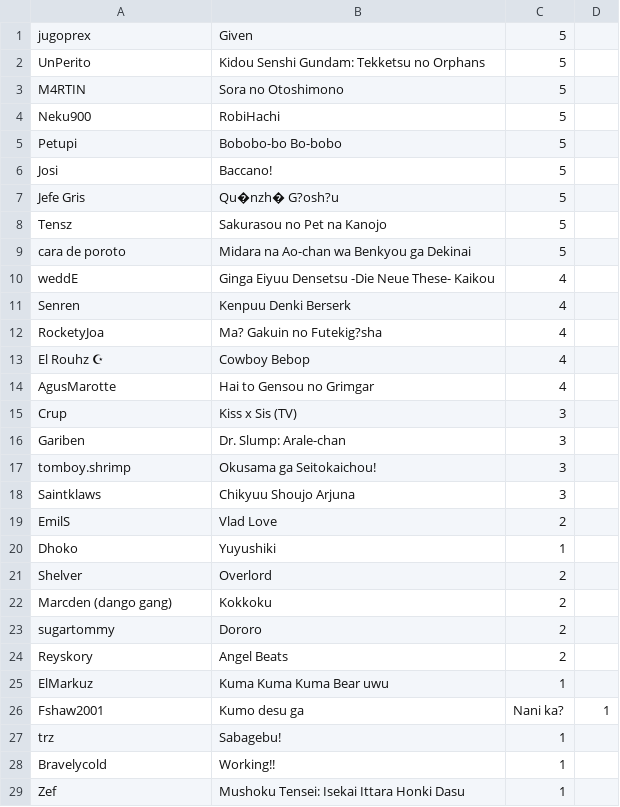
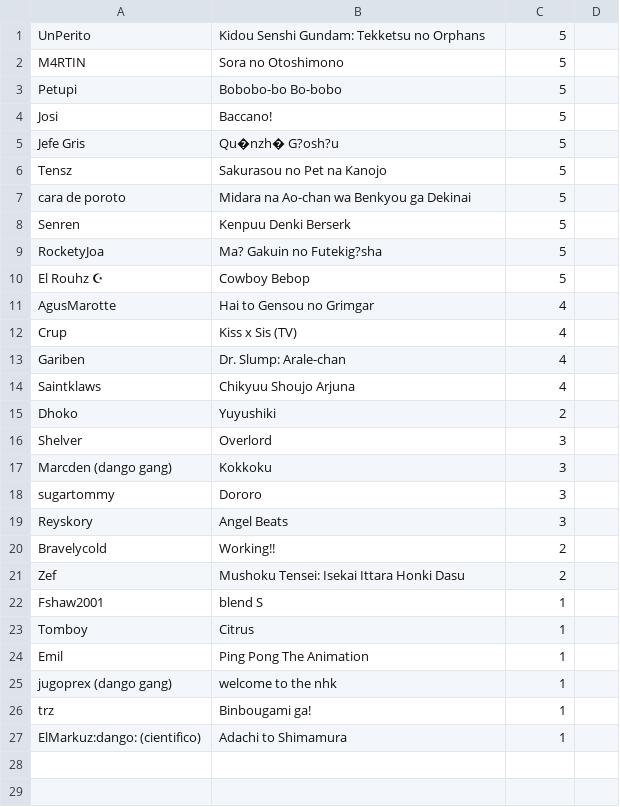
Before and after one commit to SanFlan/bot-disc, a CSV file: import.csv, drawn as a sheet.

```diff
--- a/import.csv
+++ b/import.csv
@@ -1,5 +1,3 @@
-jugoprex;Given;5
 UnPerito;Kidou Senshi Gundam: Tekketsu no Orphans;5
 M4RTIN;Sora no Otoshimono;5
-Neku900;RobiHachi;5
 Petupi;Bobobo-bo Bo-bobo;5
@@ -9,21 +7,21 @@ Tensz;Sakurasou no Pet na Kanojo;5
 cara de poroto;Midara na Ao-chan wa Benkyou ga Dekinai;5
-weddE;Ginga Eiyuu Densetsu -Die Neue These- Kaikou;4
-Senren;Kenpuu Denki Berserk;4
-RocketyJoa;Ma? Gakuin no Futekig?sha;4
-El Rouhz ☪;Cowboy Bebop;4
+Senren;Kenpuu Denki Berserk;5
+RocketyJoa;Ma? Gakuin no Futekig?sha;5
+El Rouhz ☪;Cowboy Bebop;5
 AgusMarotte;Hai to Gensou no Grimgar;4
-Crup;Kiss x Sis (TV);3
-Gariben;Dr. Slump: Arale-chan;3
-tomboy.shrimp;Okusama ga Seitokaichou!;3
-Saintklaws;Chikyuu Shoujo Arjuna;3
-EmilS;Vlad Love;2
-Dhoko;Yuyushiki;1
-Shelver;Overlord;2
-Marcden (dango gang);Kokkoku;2
-sugartommy;Dororo;2
-Reyskory;Angel Beats;2
-ElMarkuz;Kuma Kuma Kuma Bear uwu;1
-Fshaw2001;Kumo desu ga; Nani ka?;1
-trz;Sabagebu!;1
-Bravelycold;Working!!;1
-Zef;Mushoku Tensei: Isekai Ittara Honki Dasu;1
+Crup;Kiss x Sis (TV);4
+Gariben;Dr. Slump: Arale-chan;4
+Saintklaws;Chikyuu Shoujo Arjuna;4
+Dhoko;Yuyushiki;2
+Shelver;Overlord;3
+Marcden (dango gang);Kokkoku;3
+sugartommy;Dororo;3
+Reyskory;Angel Beats;3
+Bravelycold;Working!!;2
+Zef;Mushoku Tensei: Isekai Ittara Honki Dasu;2
+Fshaw2001;blend S;1
+Tomboy;Citrus;1
+Emil;Ping Pong The Animation;1
+jugoprex (dango gang);welcome to the nhk;1
+trz;Binbougami ga!;1
+ElMarkuz:dango: (cientifico);Adachi to Shimamura;1
```
Also changed, not shown: 5 other files.
